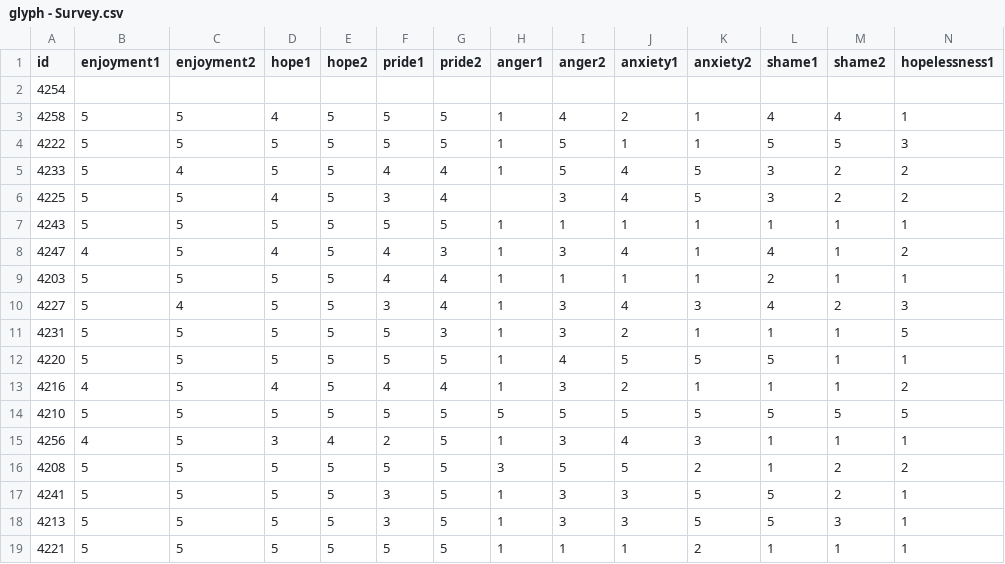
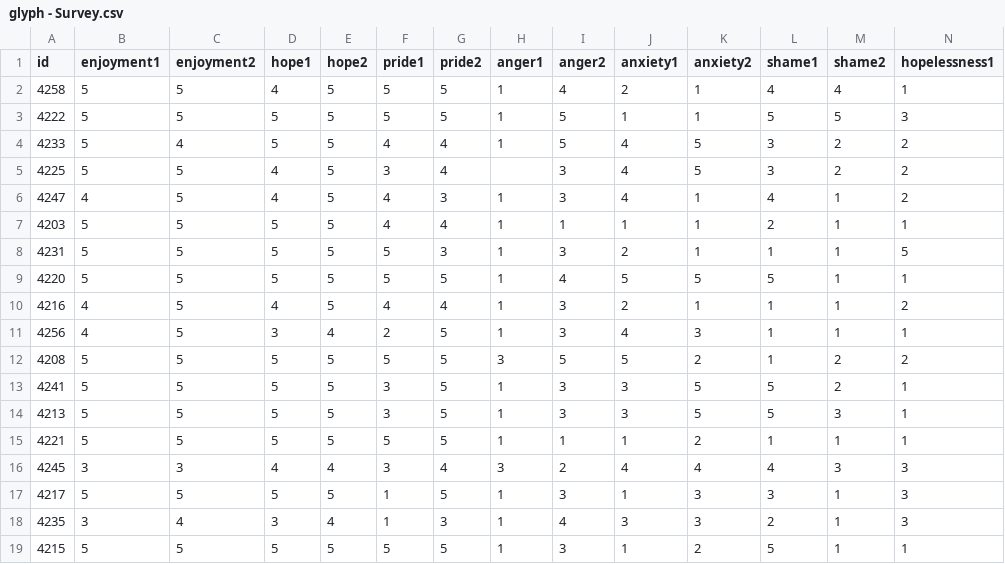
Before and after one commit to ML4STEM/IncomePredictor, a CSV file: glyph - Survey.csv, drawn as a sheet; only a part is shown; the shorter side is filled out with more unchanged rows; rows hold the shown columns only; the diff names each change by its address in the sheet, - before the commit and + after, or states it on an @@ line.

Commit message:
Add files via upload

```diff
--- a/glyph - Survey.csv
+++ b/glyph - Survey.csv
-row 2: 4254
-row 7: 4243 | 5 | 5 | 5 | 5 | 5 | 5 | 1 | 1 | 1 | 1 | 1 | 1 | 1
-row 10: 4227 | 5 | 4 | 5 | 5 | 3 | 4 | 1 | 3 | 4 | 3 | 4 | 2 | 3
-row 14: 4210 | 5 | 5 | 5 | 5 | 5 | 5 | 5 | 5 | 5 | 5 | 5 | 5 | 5
```
